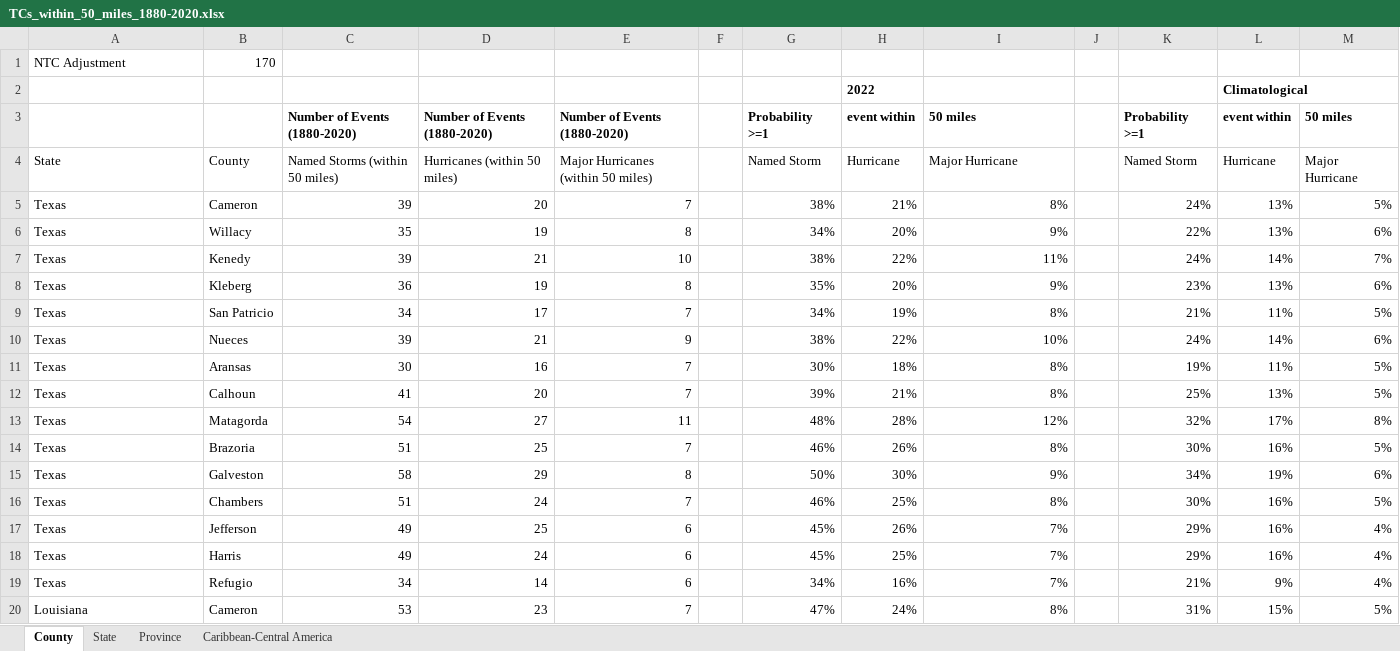
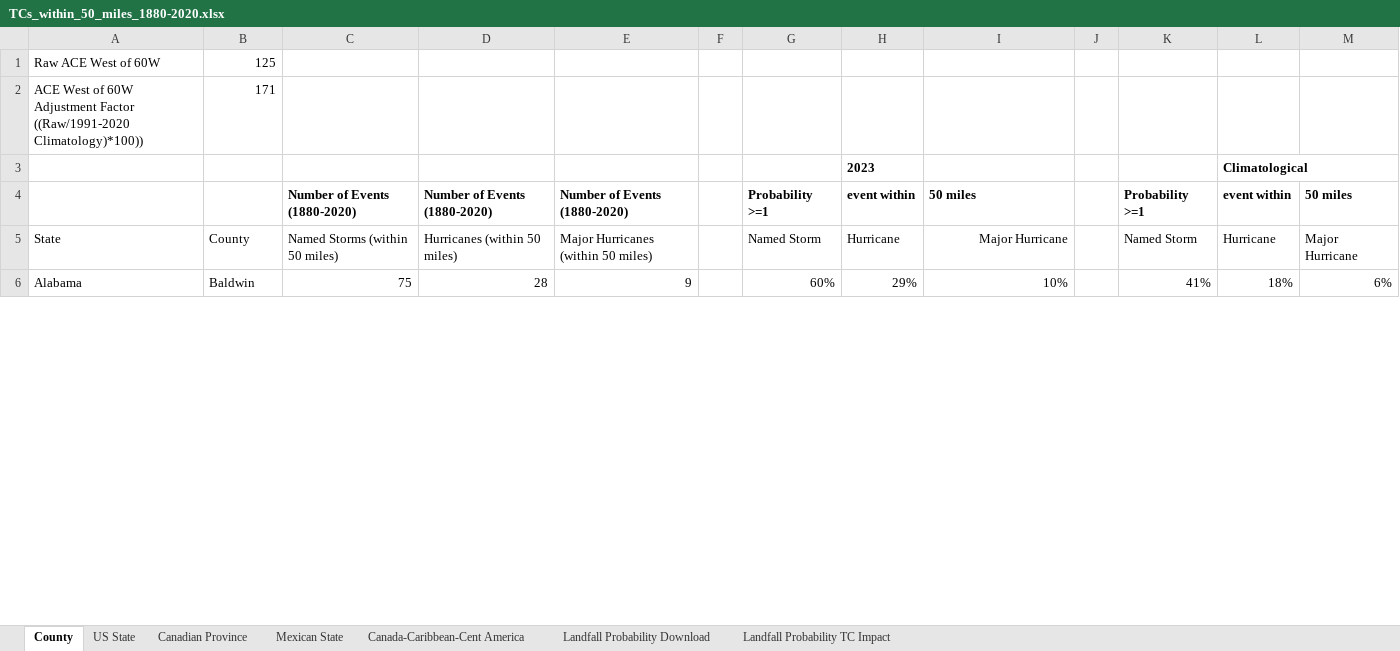
Before and after one commit to csu-tropical/csu-tropical, an Excel workbook: Forecast/TCs_within_50_miles_1880-2020.xlsx, sheet County, drawn as a sheet; only a part is shown; the shorter side is filled out with more unchanged rows; values as stored, in another font and other column widths than the file's, no borders; removed rows and columns are numbered as before the commit, all else as after; the diff covers the shown part only; the diff names each change by its address in the sheet, - before the commit and + after, or states it on an @@ line.

```diff
--- a/Forecast/TCs_within_50_miles_1880-2020.xlsx (sheet County)
+++ b/Forecast/TCs_within_50_miles_1880-2020.xlsx (sheet County)
-sheet tab: State
+sheet tab: US State
-sheet tab: Province
+sheet tab: Canadian Province
-sheet tab: Caribbean-Central America
+sheet tab: Canada-Caribbean-Cent America
+sheet tab: Mexican State
+sheet tab: Landfall Probability Download
+sheet tab: Landfall Probability TC Impact
-row 1: NTC Adjustment | 170
-row 2:  |  |  |  |  |  |  | 2022 |  |  |  | Climatological
+row 1: Raw ACE West of 60W | 125
+row 2: ACE West of 60W Adjustment Factor ((Raw/1991-2020 Climatology)*100)) | 171
+row 3:  |  |  |  |  |  |  | 2023 |  |  |  | Climatological
-I5 alignment: left
+I5 alignment: right
-row 5: Texas | Cameron | 39 | 20 | 7 |  | 38% | 21% | 8% |  | 24% | 13% | 5%
-row 6: Texas | Willacy | 35 | 19 | 8 |  | 34% | 20% | 9% |  | 22% | 13% | 6%
-row 7: Texas | Kenedy | 39 | 21 | 10 |  | 38% | 22% | 11% |  | 24% | 14% | 7%
-row 8: Texas | Kleberg | 36 | 19 | 8 |  | 35% | 20% | 9% |  | 23% | 13% | 6%
@@ row 9 moved to row 162: Texas @@
-row 10: Texas | Nueces | 39 | 21 | 9 |  | 38% | 22% | 10% |  | 24% | 14% | 6%
-row 11: Texas | Aransas | 30 | 16 | 7 |  | 30% | 18% | 8% |  | 19% | 11% | 5%
-row 12: Texas | Calhoun | 41 | 20 | 7 |  | 39% | 21% | 8% |  | 25% | 13% | 5%
-row 13: Texas | Matagorda | 54 | 27 | 11 |  | 48% | 28% | 12% |  | 32% | 17% | 8%
@@ row 14 moved to row 150: Texas @@
-row 15: Texas | Galveston | 58 | 29 | 8 |  | 50% | 30% | 9% |  | 34% | 19% | 6%
@@ row 16 moved to row 153: Texas @@
@@ row 17 moved to row 156: Texas @@
@@ row 18 moved to row 155: Texas @@
@@ row 19 moved to row 161: Texas @@
@@ row 20 moved to row 56: Louisiana @@
```
Also changed, not shown: 61 added rows, 52 removed rows, 76 moved rows, 18 edited cells and cell formats elsewhere in this sheet, sheet US State, sheet Canada-Caribbean-Cent America, sheet Canadian Province, formulas that keep their value, 13 other files.
